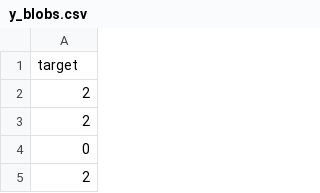
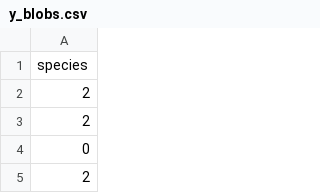
Before and after one commit to TbabmBarry/vercel-flask-oblique-tree, a CSV file: static/y_blobs.csv, drawn as a sheet; only a part is shown.

Commit message:
feat: update blobs data

```diff
--- a/static/y_blobs.csv
+++ b/static/y_blobs.csv
@@ -1,2 +1,2 @@
-target
+species
 2
```
Also changed, not shown: 6 other files.
